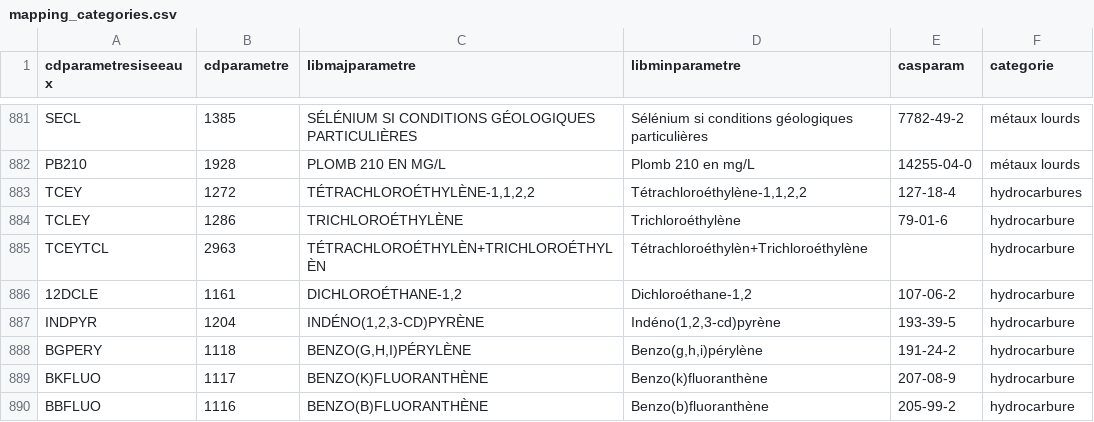
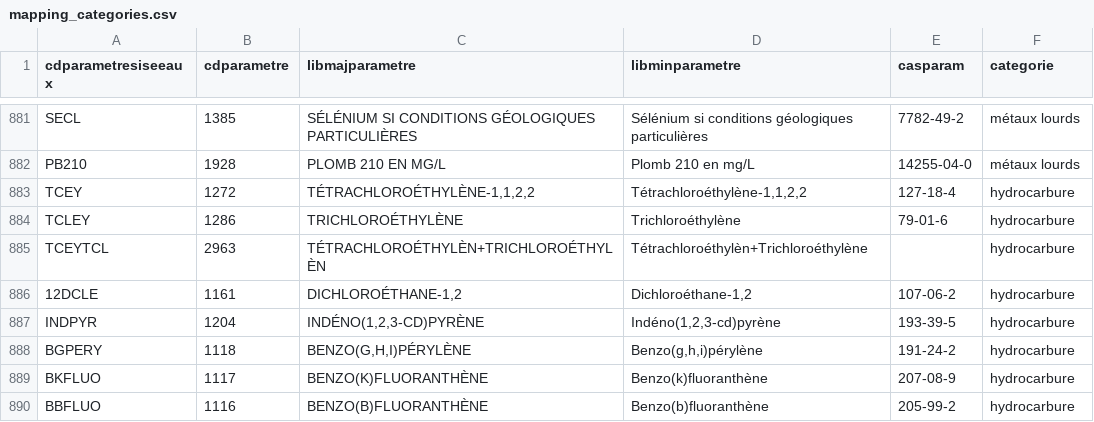
Before and after one commit to sbsrouteur/13_pollution_eau, a CSV file: dbt_/seeds/mapping_categories.csv, drawn as a sheet; only a part is shown, gaps mark what is left out.

Commit message:
fix typo in mapping file (#66)

```diff
--- a/dbt_/seeds/mapping_categories.csv
+++ b/dbt_/seeds/mapping_categories.csv
@@ -882,3 +882,3 @@ SECL,1385,SÉLÉNIUM SI CONDITIONS GÉOLOGIQUES PARTICULIÈRES,Sélénium si con
 PB210,1928,PLOMB 210 EN MG/L,Plomb 210 en mg/L,14255-04-0,métaux lourds
-TCEY,1272,"TÉTRACHLOROÉTHYLÈNE-1,1,2,2","Tétrachloroéthylène-1,1,2,2",127-18-4,hydrocarbures
+TCEY,1272,"TÉTRACHLOROÉTHYLÈNE-1,1,2,2","Tétrachloroéthylène-1,1,2,2",127-18-4,hydrocarbure
 TCLEY,1286,TRICHLOROÉTHYLÈNE,Trichloroéthylène,79-01-6,hydrocarbure
```
